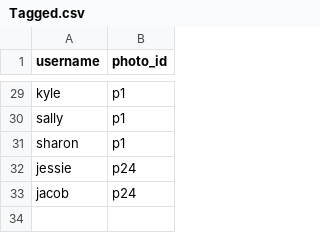
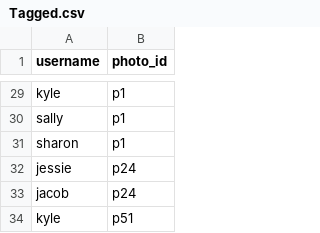
Before and after one commit to mychul/Impostergram-DB-Project, a CSV file: SQL Database/DynamicBackup/Tagged.csv, drawn as a sheet; only a part is shown, gaps mark what is left out.

Commit message:
changes to data files

```diff
--- a/SQL Database/DynamicBackup/Tagged.csv
+++ b/SQL Database/DynamicBackup/Tagged.csv
@@ -33 +33,2 @@ jessie,p24
 jacob,p24
+kyle,p51
```
Also changed, not shown: 3 other files.
